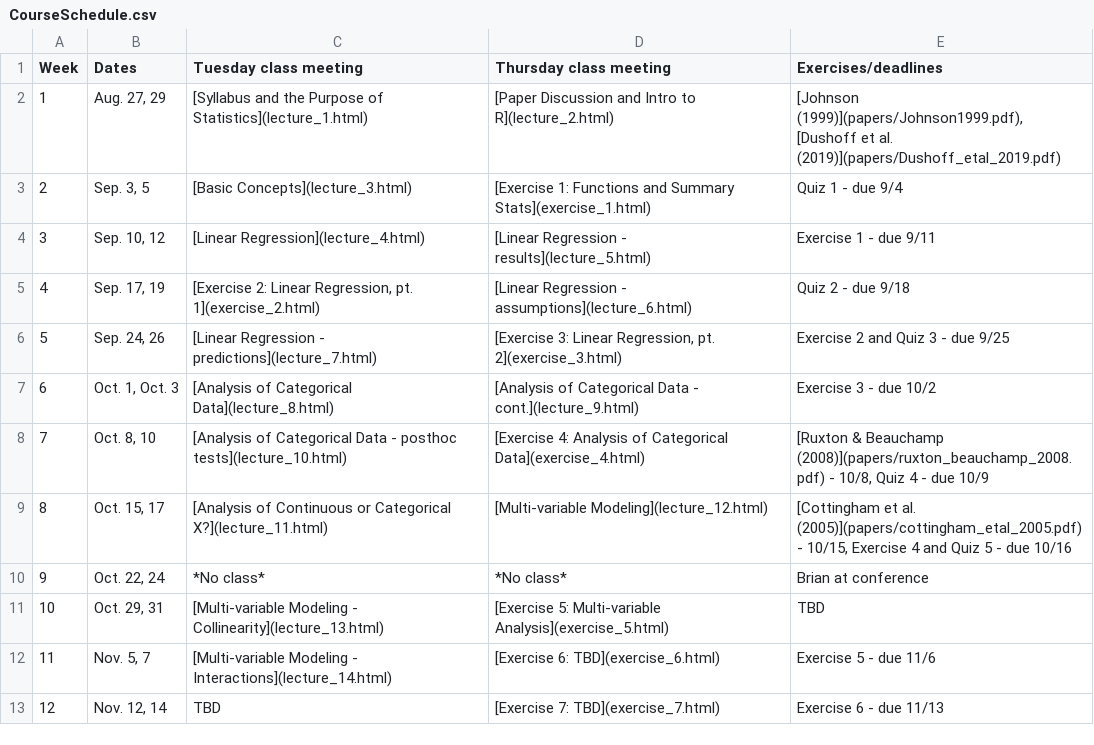
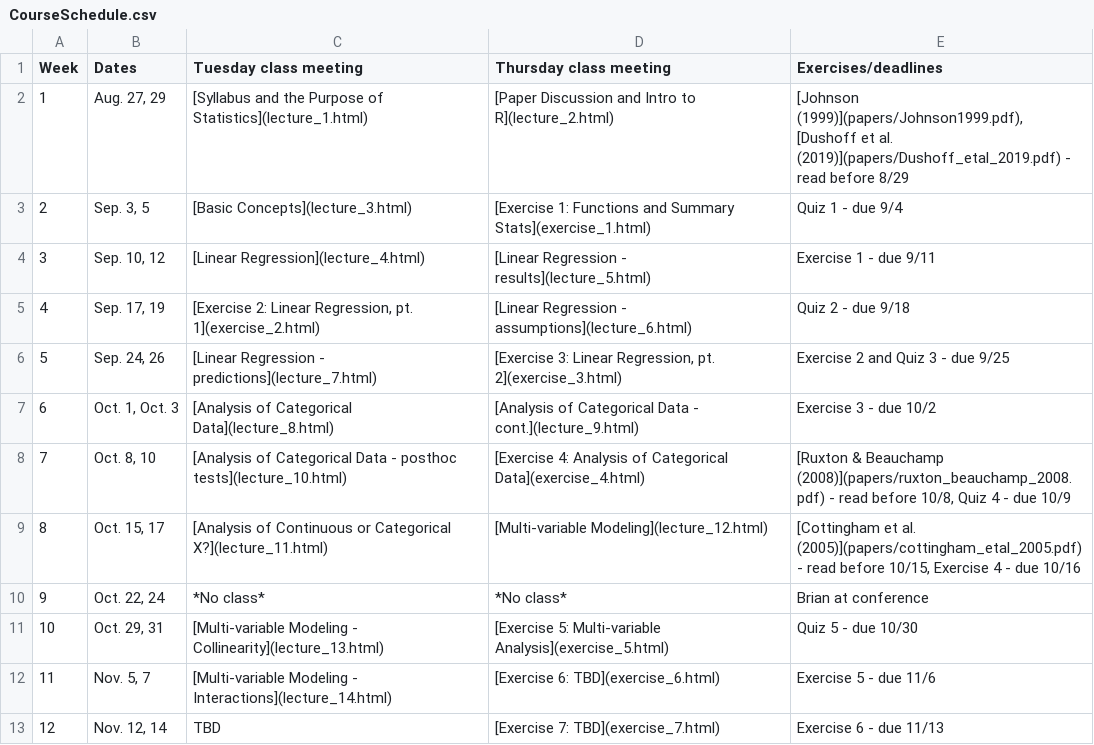
Before and after one commit to brianfolt/NRES_710, a CSV file: CourseSchedule.csv, drawn as a sheet; only a part is shown.

```diff
--- a/CourseSchedule.csv
+++ b/CourseSchedule.csv
@@ -1,3 +1,3 @@
 Week,Dates,Tuesday class meeting,Thursday class meeting,Exercises/deadlines
-1,"Aug. 27, 29",[Syllabus and the Purpose of Statistics](lecture_1.html),[Paper Discussion and Intro to R](lecture_2.html),"[Johnson (1999)](papers/Johnson1999.pdf), [Dushoff et al. (2019)](papers/Dushoff_etal_2019.pdf)"
+1,"Aug. 27, 29",[Syllabus and the Purpose of Statistics](lecture_1.html),[Paper Discussion and Intro to R](lecture_2.html),"[Johnson (1999)](papers/Johnson1999.pdf), [Dushoff et al. (2019)](papers/Dushoff_etal_2019.pdf) - read before 8/29"
 2,"Sep. 3, 5",[Basic Concepts](lecture_3.html),[Exercise 1: Functions and Summary Stats](exercise_1.html),Quiz 1 - due 9/4
@@ -7,6 +7,6 @@ Week,Dates,Tuesday class meeting,Thursday class meeting,Exercises/deadlines
 6,"Oct. 1, Oct. 3",[Analysis of Categorical Data](lecture_8.html),[Analysis of Categorical Data - cont.](lecture_9.html),Exercise 3 - due 10/2
-7,"Oct. 8, 10",[Analysis of Categorical Data - posthoc tests](lecture_10.html),[Exercise 4: Analysis of Categorical Data](exercise_4.html),"[Ruxton & Beauchamp (2008)](papers/ruxton_beauchamp_2008.pdf) - 10/8, Quiz 4 - due 10/9"
-8,"Oct. 15, 17",[Analysis of Continuous or Categorical X?](lecture_11.html),[Multi-variable Modeling](lecture_12.html),"[Cottingham et al. (2005)](papers/cottingham_etal_2005.pdf) - 10/15, Exercise 4 and Quiz 5 - due 10/16"
+7,"Oct. 8, 10",[Analysis of Categorical Data - posthoc tests](lecture_10.html),[Exercise 4: Analysis of Categorical Data](exercise_4.html),"[Ruxton & Beauchamp (2008)](papers/ruxton_beauchamp_2008.pdf) - read before 10/8, Quiz 4 - due 10/9"
+8,"Oct. 15, 17",[Analysis of Continuous or Categorical X?](lecture_11.html),[Multi-variable Modeling](lecture_12.html),"[Cottingham et al. (2005)](papers/cottingham_etal_2005.pdf) - read before 10/15, Exercise 4 - due 10/16"
 9,"Oct. 22, 24",*No class*,*No class*,Brian at conference
-10,"Oct. 29, 31",[Multi-variable Modeling - Collinearity](lecture_13.html),[Exercise 5: Multi-variable Analysis](exercise_5.html),TBD
+10,"Oct. 29, 31",[Multi-variable Modeling - Collinearity](lecture_13.html),[Exercise 5: Multi-variable Analysis](exercise_5.html),Quiz 5 - due 10/30
 11,"Nov. 5, 7",[Multi-variable Modeling - Interactions](lecture_14.html),[Exercise 6: TBD](exercise_6.html),Exercise 5 - due 11/6
```
Also changed, not shown: 40 other files.
